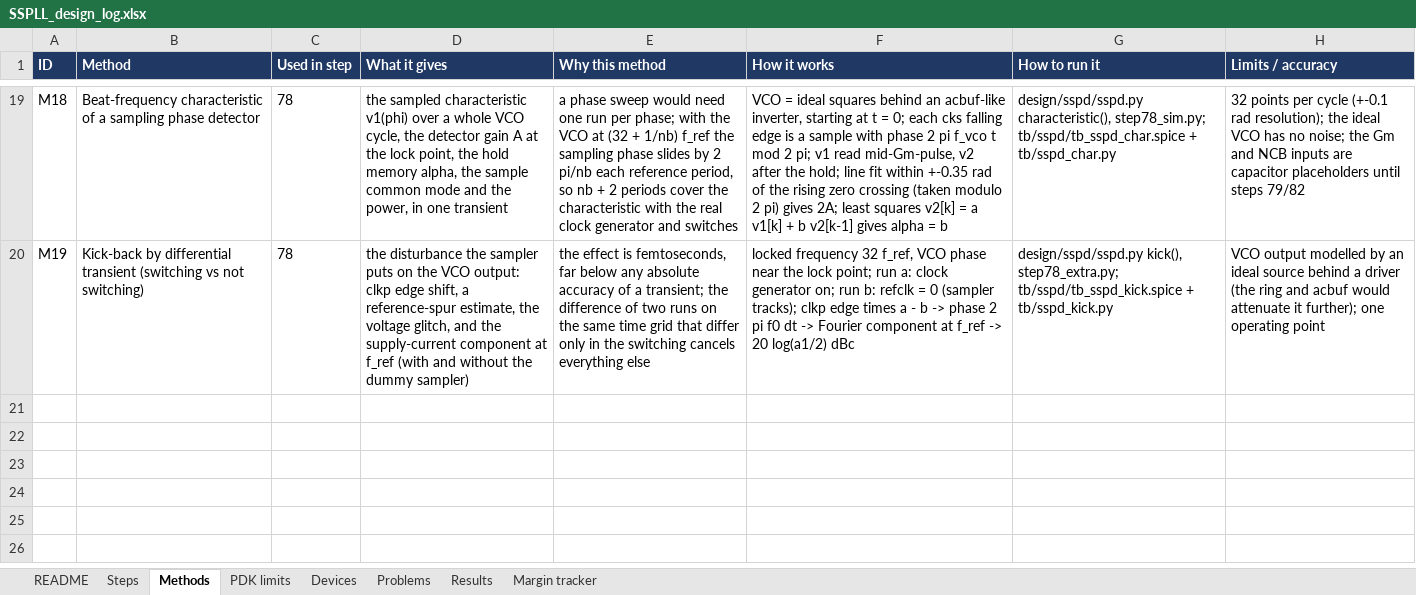
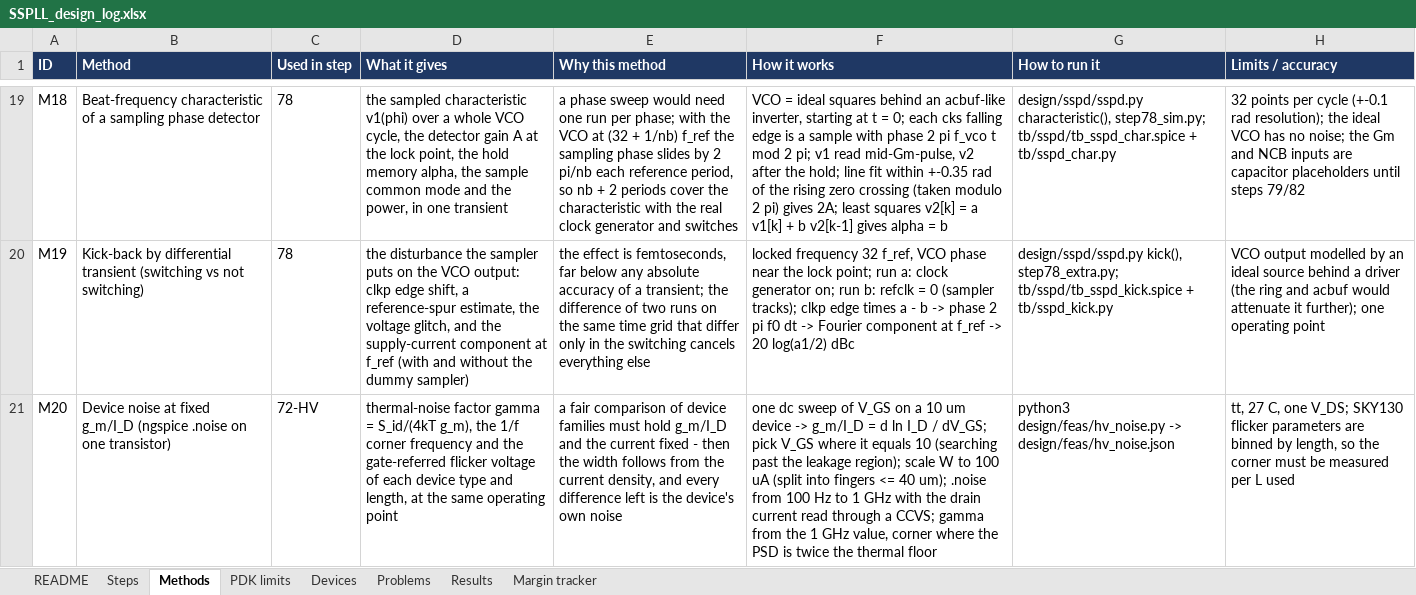
Before and after one commit to ahmedjubayeraj1/SSPLL, an Excel workbook: design/SSPLL_design_log.xlsx, sheet Methods, drawn as a sheet; only a part is shown, gaps mark what is left out; values as stored, in another font and other column widths than the file's, no borders; the diff names each change by its address in the sheet, - before the commit and + after, or states it on an @@ line.

```diff
--- a/design/SSPLL_design_log.xlsx (sheet Methods)
+++ b/design/SSPLL_design_log.xlsx (sheet Methods)
+row 21: M20 | Device noise at fixed g_m/I_D (ngspice .noise on one transistor) | 72-HV | thermal-noise factor gamma = S_id/(4kT g_m), the 1/f corner frequency and the gate-referred flicker voltage of each device type and length, at the same operating point | a fair comparison of device families must hold g_m/I_D and the current fixed - then the width follows from the current density, and every difference left is the device's own noise | one dc sweep of V_GS on a 10 um device -> g_m/I_D = d ln I_D / dV_GS; pick V_GS where it equals 10 (searching past the leakage region); scale W to 100 uA (split into fingers <= 40 um); .noise from 100 Hz to 1 GHz with the drain current read through a CCVS; gamma from the 1 GHz value, corner where the PSD is twice the thermal floor | python3 design/feas/hv_noise.py -> design/feas/hv_noise.json | tt, 27 C, one V_DS; SKY130 flicker parameters are binned by length, so the corner must be measured per L used
```
Also changed, not shown: sheet Results, sheet Problems, sheet Steps, 17 other files.
